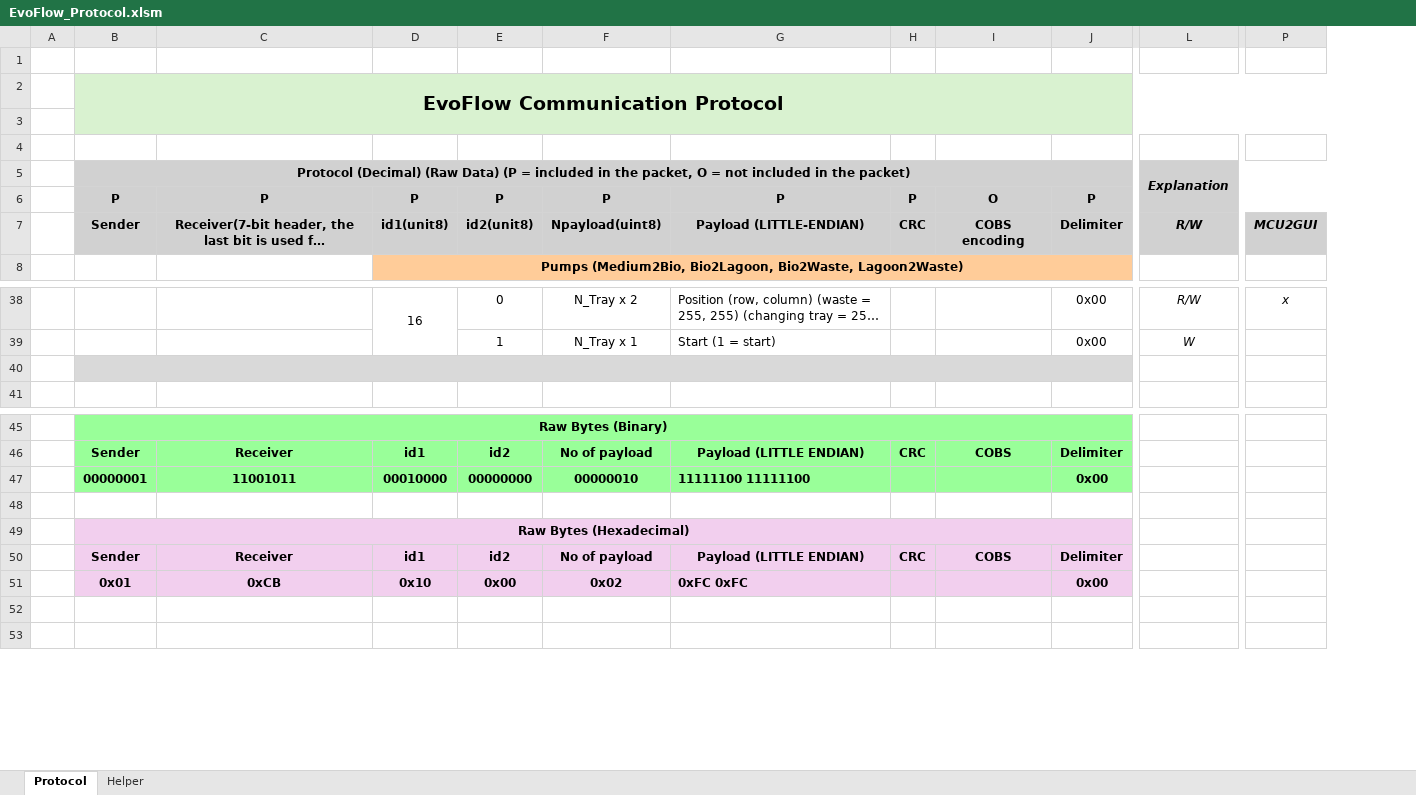
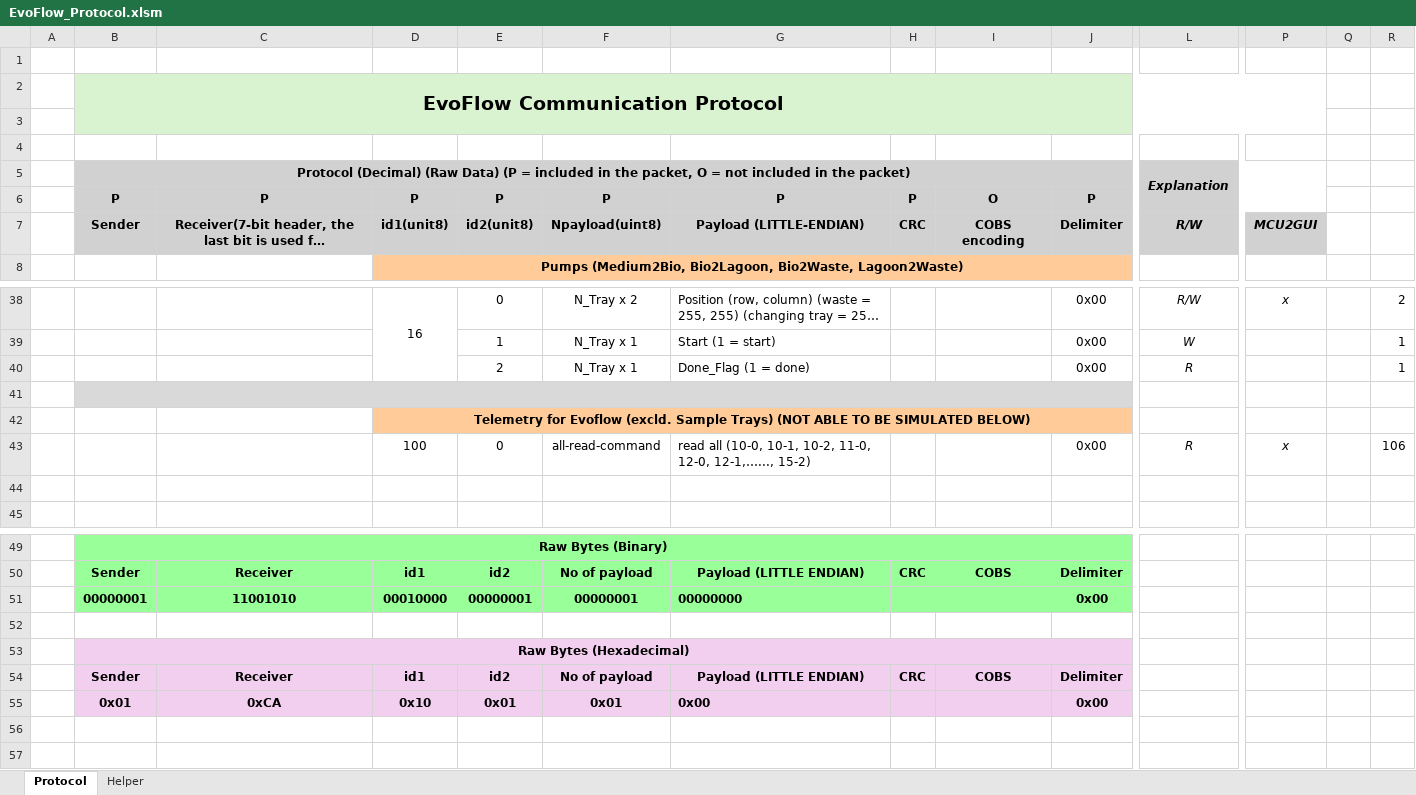
Before and after one commit to Patipolt/evoflow_control_entity, an Excel workbook: doc/EvoFlow_Protocol.xlsm, sheet Protocol, drawn as a sheet; only a part is shown, gaps mark what is left out; long unchanged cells end in …; values as stored, in another font and other column widths than the file's, no borders; charts and pictures not drawn; removed rows and columns are numbered as before the commit, all else as after; rows hold the shown columns only; the diff covers the shown part only; the diff names each change by its address in the sheet, - before the commit and + after, or states it on an @@ line.

Commit message:
Expanded protocol to cover telemetry and Samuel's sample extraction done status

```diff
--- a/doc/EvoFlow_Protocol.xlsm (sheet Protocol)
+++ b/doc/EvoFlow_Protocol.xlsm (sheet Protocol)
+column Q, empty
+column R, rows 38-39: 2 | 1
+row 40:  |  |  |  | 2 | N_Tray x 1 | Done_Flag (1 = done) |  |  | 0x00 | R |  |  | 1
+row 41: (empty)
+row 42:  |  |  | Telemetry for Evoflow (excld. Sample Trays) (NOT ABLE TO BE SIMULATED BELOW)
+row 43:  |  |  | 100 | 0 | all-read-command | read all (10-0, 10-1, 10-2, 11-0, 12-0, 12-1,…..., 15-2) |  |  | 0x00 | R | x |  | 106
-B44:J44 fill: #D9D9D9
+B44:J44 fill: none
-B40:J40 merged
-row 47:  | 00000001 | 11001011 | 00010000 | 00000000 | 00000010 | 11111100 11111100 |  |  | 0x00
+row 51:  | 00000001 | 11001010 | 00010000 | 00000001 | 00000001 | 00000000 |  |  | 0x00
-C55: 0xCB
+C55: 0xCA
-E55: 0x00
+E55: 0x01
-F55: 0x02
+F55: 0x01
-G55: 0xFC 0xFC
+G55: 0x00
```
Also changed, not shown: 4 edited cells elsewhere in this sheet, sheet Helper, formulas that keep their value, charts or pictures, 9 other files.
